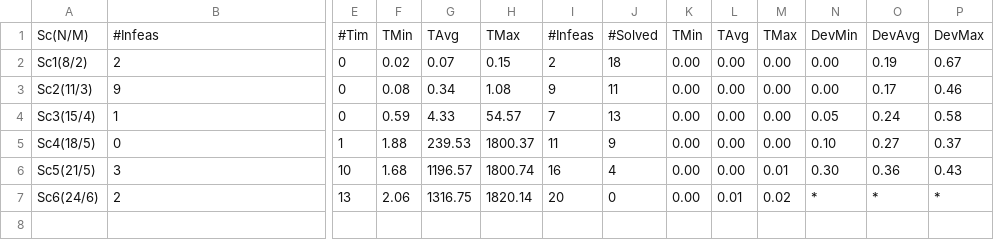
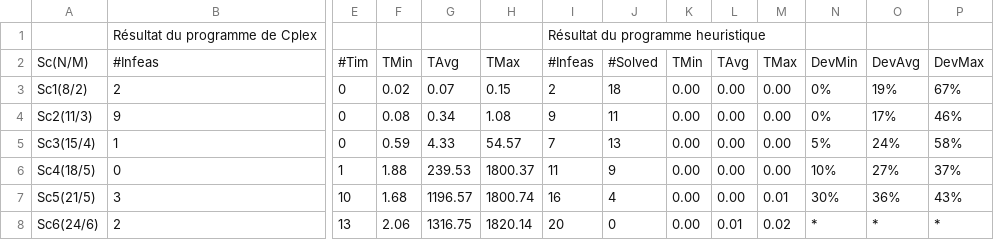
Before and after one commit to tangwing/PFE, a CSV file: Others/TestCase6.5/StatCplexH1.csv, drawn as a sheet; only a part is shown, gaps mark what is left out; addresses are those after the commit; rows hold the shown columns only; the diff names each change by its address in the sheet, - before the commit and + after, or states it on an @@ line.

```diff
--- a/Others/TestCase6.5/StatCplexH1.csv
+++ b/Others/TestCase6.5/StatCplexH1.csv
+row 1:  | Résultat du programme de Cplex |  |  |  |  | Résultat du programme heuristique
-N3:N4: 0.00
+N3:N4: 0%
-O3: 0.19
+O3: 19%
-P3: 0.67
+P3: 67%
-O4: 0.17
+O4: 17%
-P4: 0.46
+P4: 46%
-N5: 0.05
+N5: 5%
-O5: 0.24
+O5: 24%
-P5: 0.58
+P5: 58%
-N6: 0.10
+N6: 10%
-O6: 0.27
+O6: 27%
-P6: 0.37
+P6: 37%
-N7: 0.30
+N7: 30%
-O7: 0.36
+O7: 36%
-P7: 0.43
+P7: 43%
```
Also changed, not shown: Others/TestCase6.5/StatCplexH2.csv, 4 other files.
